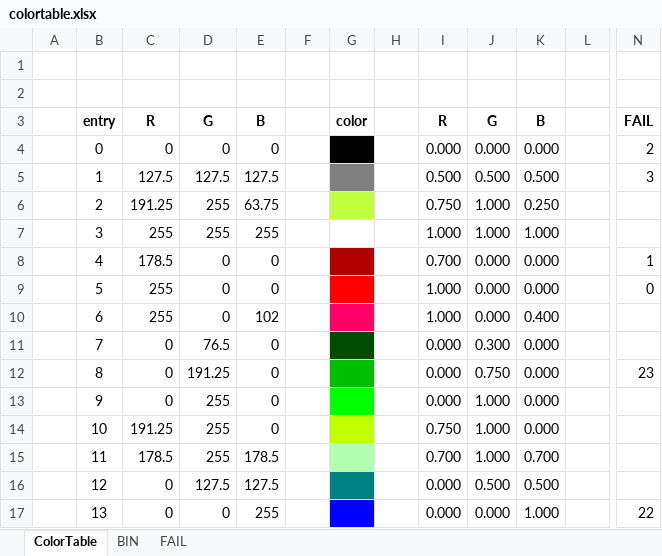
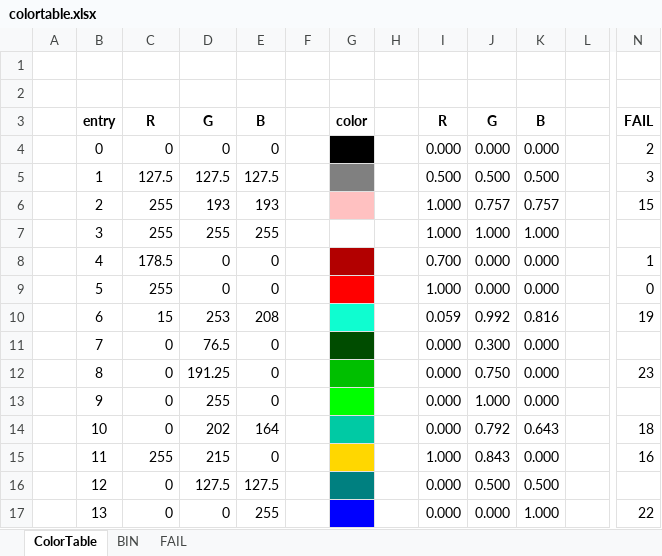
Before and after one commit to psi46/grlog, an Excel workbook: colortable.xlsx, sheet ColorTable, drawn as a sheet; only a part is shown, gaps mark what is left out; values as stored, in another font and other column widths than the file's, no borders; the diff covers the shown part only; the diff names each change by its address in the sheet, - before the commit and + after, or states it on an @@ line.

```diff
--- a/colortable.xlsx (sheet ColorTable)
+++ b/colortable.xlsx (sheet ColorTable)
-C6: 191.25
+C6: 255
-D6: 255
+D6: 193
-E6: 63.75
+E6: 193
-G6 fill: #BFFF40
+G6 fill: #FFC1C1
-I6: 0.750
+I6: 1.000
-J6: 1.000
+J6: 0.757
-K6: 0.250
+K6: 0.757
-N6: (empty)
+N6: 15
-C10: 255
+C10: 15
-D10: 0
+D10: 253
-E10: 102
+E10: 208
-G10 fill: #FF0066
+G10 fill: #0FFDD0
-I10: 1.000
+I10: 0.059
-J10: 0.000
+J10: 0.992
-K10: 0.400
+K10: 0.816
-N10: (empty)
+N10: 19
-C14: 191.25
+C14: 0
-D14: 255
+D14: 202
-E14: 0
+E14: 164
-G14 fill: #BFFF00
+G14 fill: #00CAA4
-I14: 0.750
+I14: 0.000
-J14: 1.000
+J14: 0.792
-K14: 0.000
+K14: 0.643
-N14: (empty)
+N14: 18
-C15: 178.5
+C15: 255
-D15: 255
+D15: 215
-E15: 178.5
+E15: 0
-G15 fill: #B2FFB2
+G15 fill: #FFD700
-I15: 0.700
+I15: 1.000
-J15: 1.000
+J15: 0.843
-K15: 0.700
+K15: 0.000
-N15: (empty)
+N15: 16
```
Also changed, not shown: 9 edited cells and cell formats elsewhere in this sheet, 13 other files.
